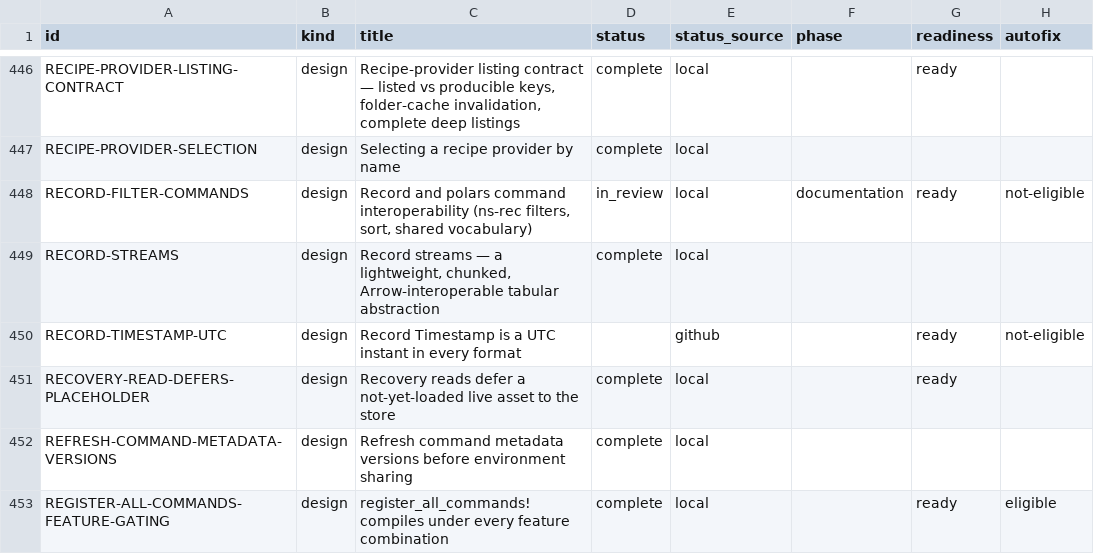
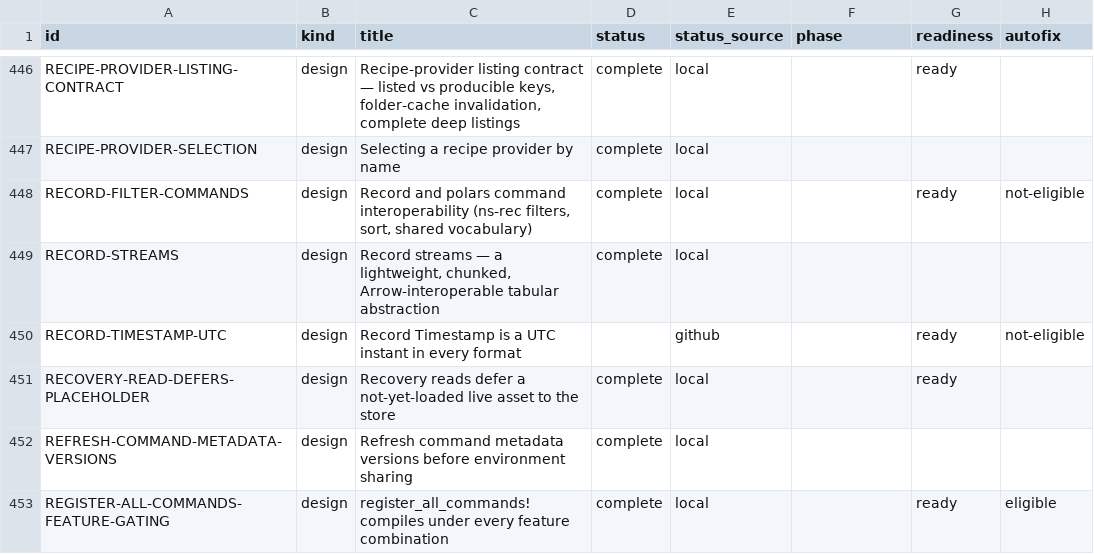
Before and after one commit to orest-d/liquers, a CSV file: specs/index.csv, drawn as a sheet; only a part is shown, gaps mark what is left out; the diff names each change by its address in the sheet, - before the commit and + after, or states it on an @@ line.

```diff
--- a/specs/index.csv
+++ b/specs/index.csv
-D448 (status): in_review
+D448 (status): complete
-F448 (phase): documentation
+F448 (phase): (empty)
```
Also changed, not shown: 1 other file.
